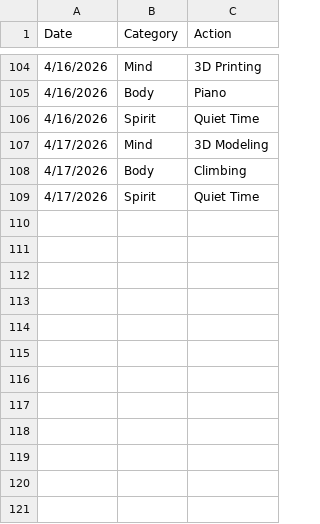
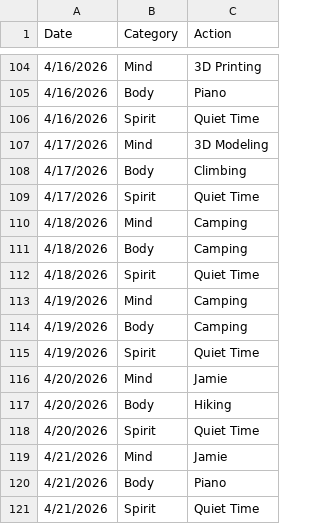
Before and after one commit to theOrangeBlur/What_Is_Emmet_Up_To, a CSV file: Discipline/log.csv, drawn as a sheet; only a part is shown, gaps mark what is left out.

```diff
--- a/Discipline/log.csv
+++ b/Discipline/log.csv
@@ -109 +109,13 @@ Date,Category,Action
 4/17/2026,Spirit,Quiet Time
+4/18/2026,Mind,Camping
+4/18/2026,Body,Camping
+4/18/2026,Spirit,Quiet Time
+4/19/2026,Mind,Camping
+4/19/2026,Body,Camping
+4/19/2026,Spirit,Quiet Time
+4/20/2026,Mind,Jamie
+4/20/2026,Body,Hiking
+4/20/2026,Spirit,Quiet Time
+4/21/2026,Mind,Jamie
+4/21/2026,Body,Piano
+4/21/2026,Spirit,Quiet Time
```
